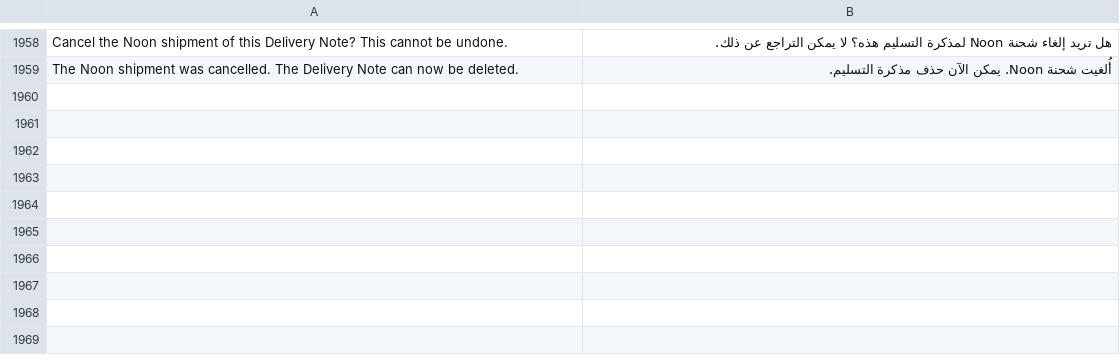
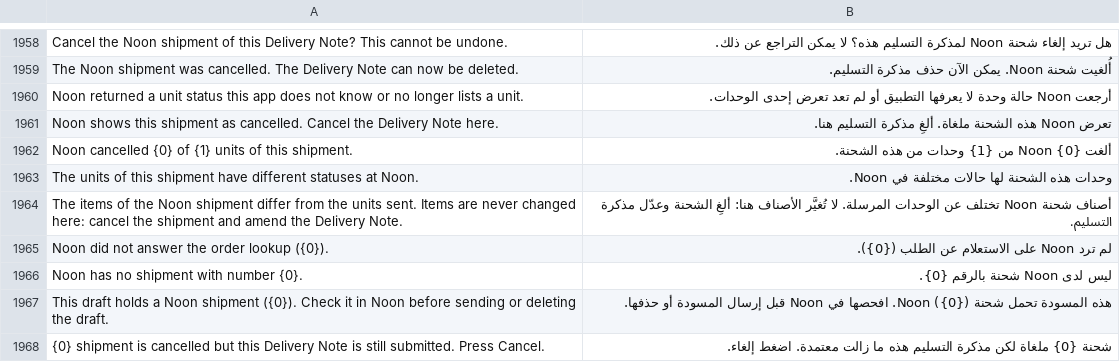
Before and after one commit to MohamedAmirr/tamwenat-el-zekrayat, a CSV file: apps/marketplace_integrations/marketplace_integrations/translations/ar.csv, drawn as a sheet; only a part is shown, gaps mark what is left out; the diff names each change by its address in the sheet, - before the commit and + after, or states it on an @@ line.

```diff
--- a/apps/marketplace_integrations/marketplace_integrations/translations/ar.csv
+++ b/apps/marketplace_integrations/marketplace_integrations/translations/ar.csv
+row 1960: Noon returned a unit status this app does not know or no longer lists a unit. | أرجعت Noon حالة وحدة لا يعرفها التطبيق أو لم تعد تعرض إحدى الوحدات.
+row 1961: Noon shows this shipment as cancelled. Cancel the Delivery Note here. | تعرض Noon هذه الشحنة ملغاة. ألغِ مذكرة التسليم هنا.
+row 1962: Noon cancelled {0} of {1} units of this shipment. | ألغت Noon {0} من {1} وحدات من هذه الشحنة.
+row 1963: The units of this shipment have different statuses at Noon. | وحدات هذه الشحنة لها حالات مختلفة في Noon.
+row 1964: The items of the Noon shipment differ from the units sent. Items are never changed here: cancel the shipment and amend the Delivery Note. | أصناف شحنة Noon تختلف عن الوحدات المرسلة. لا تُغيَّر الأصناف هنا: ألغِ الشحنة وعدّل مذكرة التسليم.
+row 1965: Noon did not answer the order lookup ({0}). | لم ترد Noon على الاستعلام عن الطلب ({0}).
+row 1966: Noon has no shipment with number {0}. | ليس لدى Noon شحنة بالرقم {0}.
+row 1967: This draft holds a Noon shipment ({0}). Check it in Noon before sending or deleting the draft. | هذه المسودة تحمل شحنة Noon ({0}). افحصها في Noon قبل إرسال المسودة أو حذفها.
+row 1968: {0} shipment is cancelled but this Delivery Note is still submitted. Press Cancel. | شحنة {0} ملغاة لكن مذكرة التسليم هذه ما زالت معتمدة. اضغط إلغاء.
```
Also changed, not shown: 6 other files.
